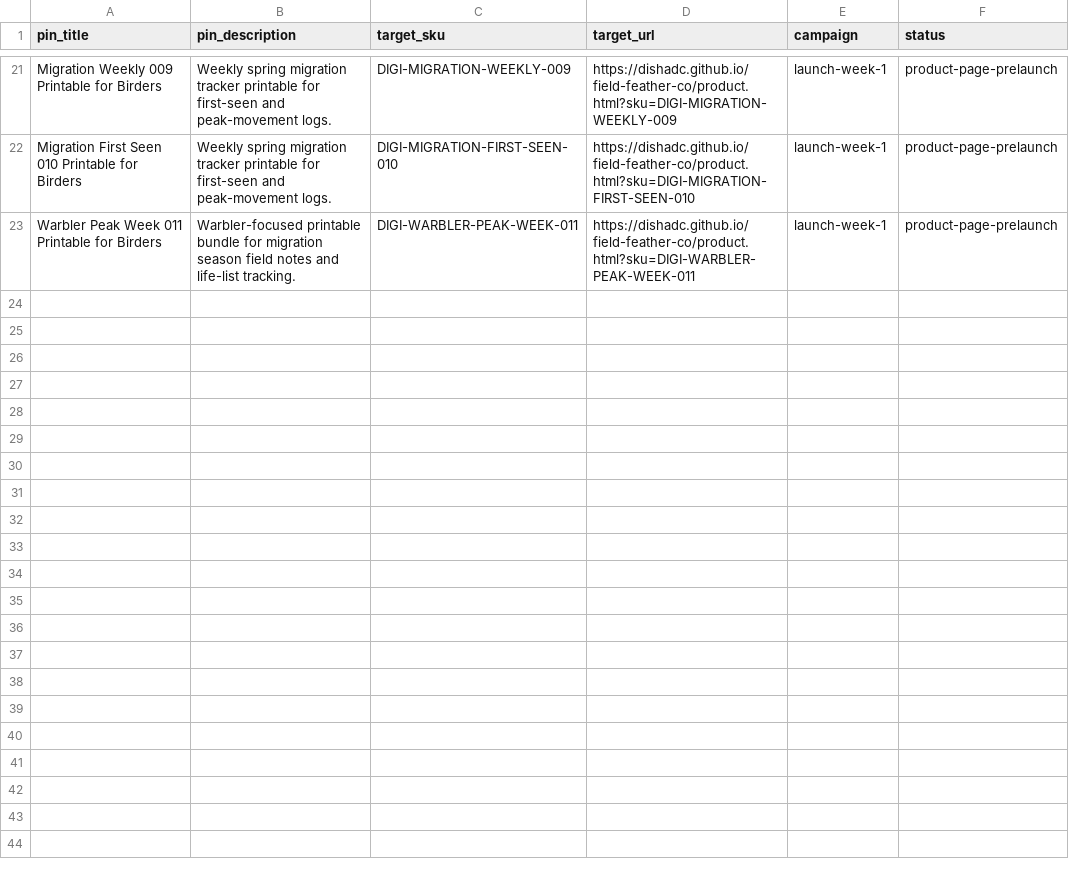
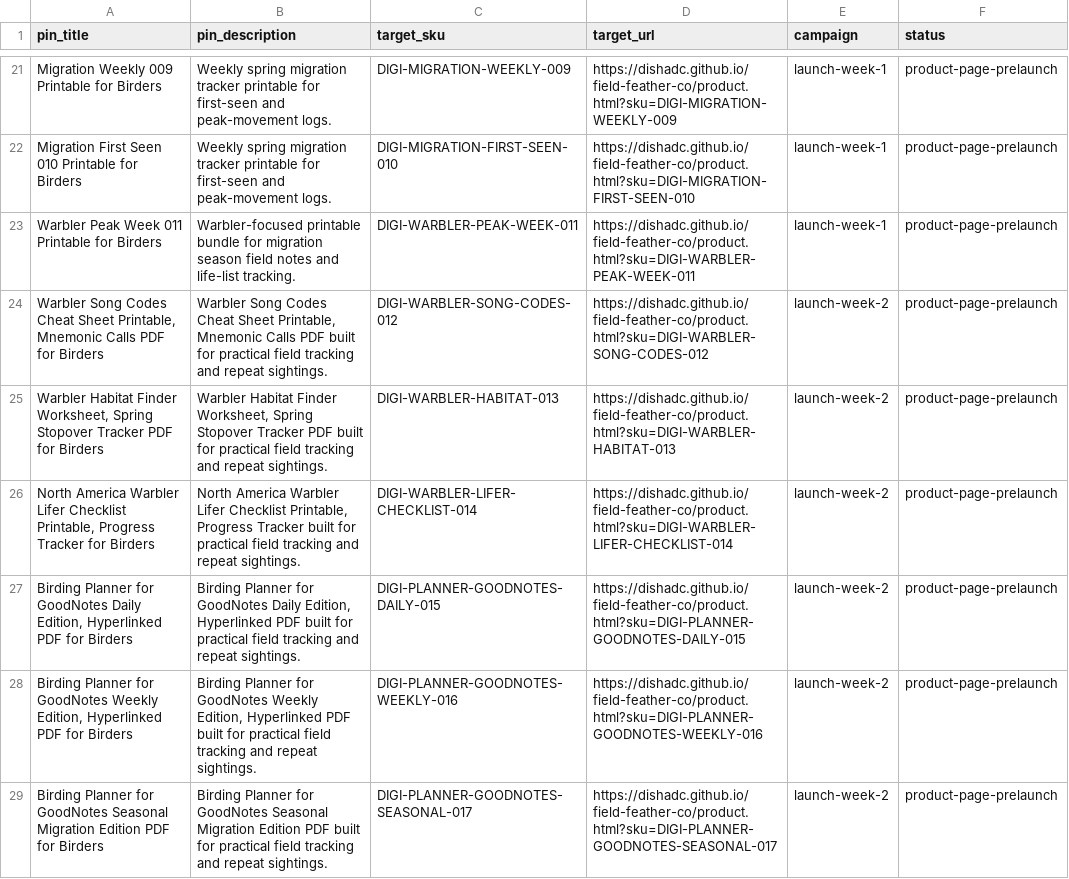
Before and after one commit to dishadc/field-feather-co, a CSV file: marketing/pinterest/pin_matrix.csv, drawn as a sheet; only a part is shown, gaps mark what is left out; the diff names each change by its address in the sheet, - before the commit and + after, or states it on an @@ line.

Commit message:
Expand draft catalog (warbler + GoodNotes) and add owner action inbox

```diff
--- a/marketing/pinterest/pin_matrix.csv
+++ b/marketing/pinterest/pin_matrix.csv
+row 24: Warbler Song Codes Cheat Sheet Printable, Mnemonic Calls PDF for Birders | Warbler Song Codes Cheat Sheet Printable, Mnemonic Calls PDF built for practical field tracking and repeat sightings. | DIGI-WARBLER-SONG-CODES-012 | https://dishadc.github.io/field-feather-co/product.html?sku=DIGI-WARBLER-SONG-CODES-012 | launch-week-2 | product-page-prelaunch
+row 25: Warbler Habitat Finder Worksheet, Spring Stopover Tracker PDF for Birders | Warbler Habitat Finder Worksheet, Spring Stopover Tracker PDF built for practical field tracking and repeat sightings. | DIGI-WARBLER-HABITAT-013 | https://dishadc.github.io/field-feather-co/product.html?sku=DIGI-WARBLER-HABITAT-013 | launch-week-2 | product-page-prelaunch
+row 26: North America Warbler Lifer Checklist Printable, Progress Tracker for Birders | North America Warbler Lifer Checklist Printable, Progress Tracker built for practical field tracking and repeat sightings. | DIGI-WARBLER-LIFER-CHECKLIST-014 | https://dishadc.github.io/field-feather-co/product.html?sku=DIGI-WARBLER-LIFER-CHECKLIST-014 | launch-week-2 | product-page-prelaunch
+row 27: Birding Planner for GoodNotes Daily Edition, Hyperlinked PDF for Birders | Birding Planner for GoodNotes Daily Edition, Hyperlinked PDF built for practical field tracking and repeat sightings. | DIGI-PLANNER-GOODNOTES-DAILY-015 | https://dishadc.github.io/field-feather-co/product.html?sku=DIGI-PLANNER-GOODNOTES-DAILY-015 | launch-week-2 | product-page-prelaunch
+row 28: Birding Planner for GoodNotes Weekly Edition, Hyperlinked PDF for Birders | Birding Planner for GoodNotes Weekly Edition, Hyperlinked PDF built for practical field tracking and repeat sightings. | DIGI-PLANNER-GOODNOTES-WEEKLY-016 | https://dishadc.github.io/field-feather-co/product.html?sku=DIGI-PLANNER-GOODNOTES-WEEKLY-016 | launch-week-2 | product-page-prelaunch
+row 29: Birding Planner for GoodNotes Seasonal Migration Edition PDF for Birders | Birding Planner for GoodNotes Seasonal Migration Edition PDF built for practical field tracking and repeat sightings. | DIGI-PLANNER-GOODNOTES-SEASONAL-017 | https://dishadc.github.io/field-feather-co/product.html?sku=DIGI-PLANNER-GOODNOTES-SEASONAL-017 | launch-week-2 | product-page-prelaunch
```
Also changed, not shown: data/catalog_master.csv, data/product_links.csv, 23 other files.
